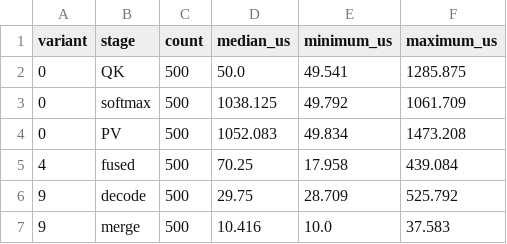
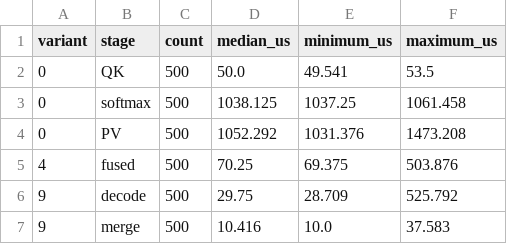
Before and after one commit to attilio-castano/llm-mojo, a CSV file: studies/gqa_decode/profile_summary.csv, drawn as a sheet.

Commit message:
Document measured GQA prefill results and corrected profile evidence

```diff
--- a/studies/gqa_decode/profile_summary.csv
+++ b/studies/gqa_decode/profile_summary.csv
@@ -1,6 +1,6 @@
 variant,stage,count,median_us,minimum_us,maximum_us
-0,QK,500,50.0,49.541,1285.875
-0,softmax,500,1038.125,49.792,1061.709
-0,PV,500,1052.083,49.834,1473.208
-4,fused,500,70.25,17.958,439.084
+0,QK,500,50.0,49.541,53.5
+0,softmax,500,1038.125,1037.25,1061.458
+0,PV,500,1052.292,1031.376,1473.208
+4,fused,500,70.25,69.375,503.876
 9,decode,500,29.75,28.709,525.792
```
Also changed, not shown: 29 other files.
